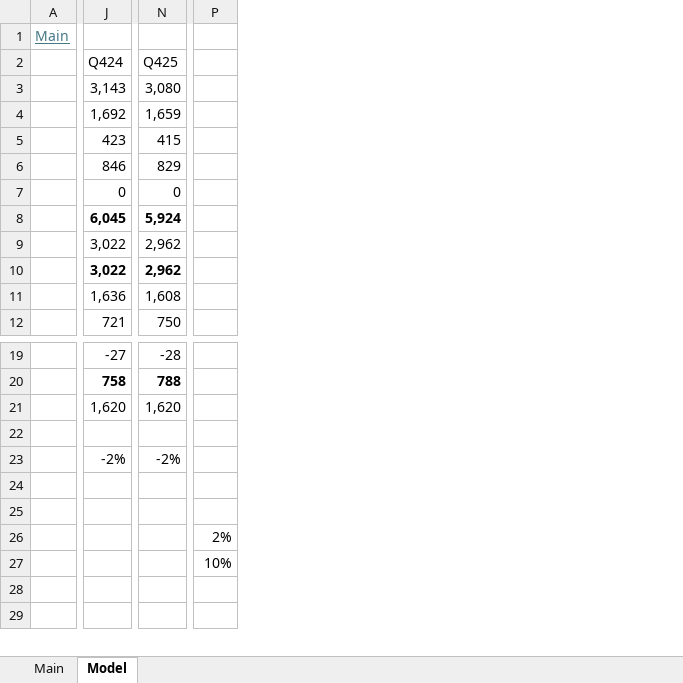
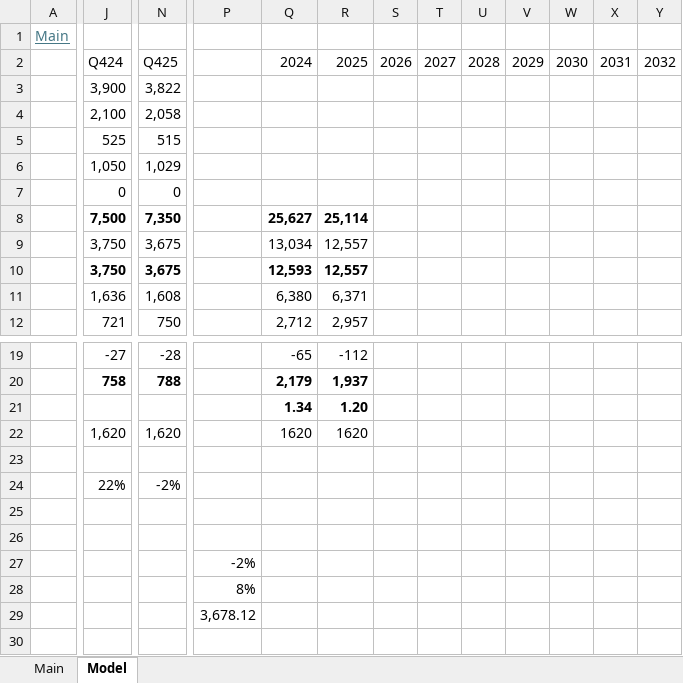
Before and after one commit to Kipp69/Financial-Models, an Excel workbook: AMD.xlsx, sheet Model, drawn as a sheet; only a part is shown, gaps mark what is left out; values as stored, in another font and other column widths than the file's, no borders; charts and pictures not drawn; removed rows and columns are numbered as before the commit, all else as after; rows hold the shown columns only; the diff covers the shown part only; the diff names each change by its address in the sheet, - before the commit and + after, or states it on an @@ line.

```diff
--- a/AMD.xlsx (sheet Model)
+++ b/AMD.xlsx (sheet Model)
-column P, rows 26-27: 2% | 10%
+column P, rows 27-29: -2% | 8% | 3,678.12
+column Q, rows 2-12: 2024 |  |  |  |  |  | 25,627 | 13,034 | 12,593 | 6,380 | 2,712; rows 19-20: -65 | 2,179; row 22: 1620
+column R, rows 2-12: 2025 |  |  |  |  |  | 25,114 | 12,557 | 12,557 | 6,371 | 2,957; rows 19-20: -112 | 1,937; row 22: 1620
+column S, row 2: 2026
+column T, row 2: 2027
+column U, row 2: 2028
+column V, row 2: 2029
+column W, row 2: 2030
+column X, row 2: 2031
+column Y, row 2: 2032
-J3: 3,143
+J3: 3,900
-N3: 3,080
+N3: 3,822
-J4: 1,692
+J4: 2,100
-N4: 1,659
+N4: 2,058
-J5: 423
+J5: 525
-N5: 415
+N5: 515
-J6: 846
+J6: 1,050
-N6: 829
+N6: 1,029
-J8: 6,045
+J8: 7,500
-N8: 5,924
+N8: 7,350
-J9:J10: 3,022
+J9:J10: 3,750
-N9:N10: 2,962
+N9:N10: 3,675
+row 21:  |  |  |  | 1.34 | 1.20
-J24: -2%
+J24: 22%
```
Also changed, not shown: 7 added columns elsewhere in this sheet, sheet Main, formulas that keep their value, charts or pictures, APH.xlsx, AVGO.xlsx, 7 other files.
